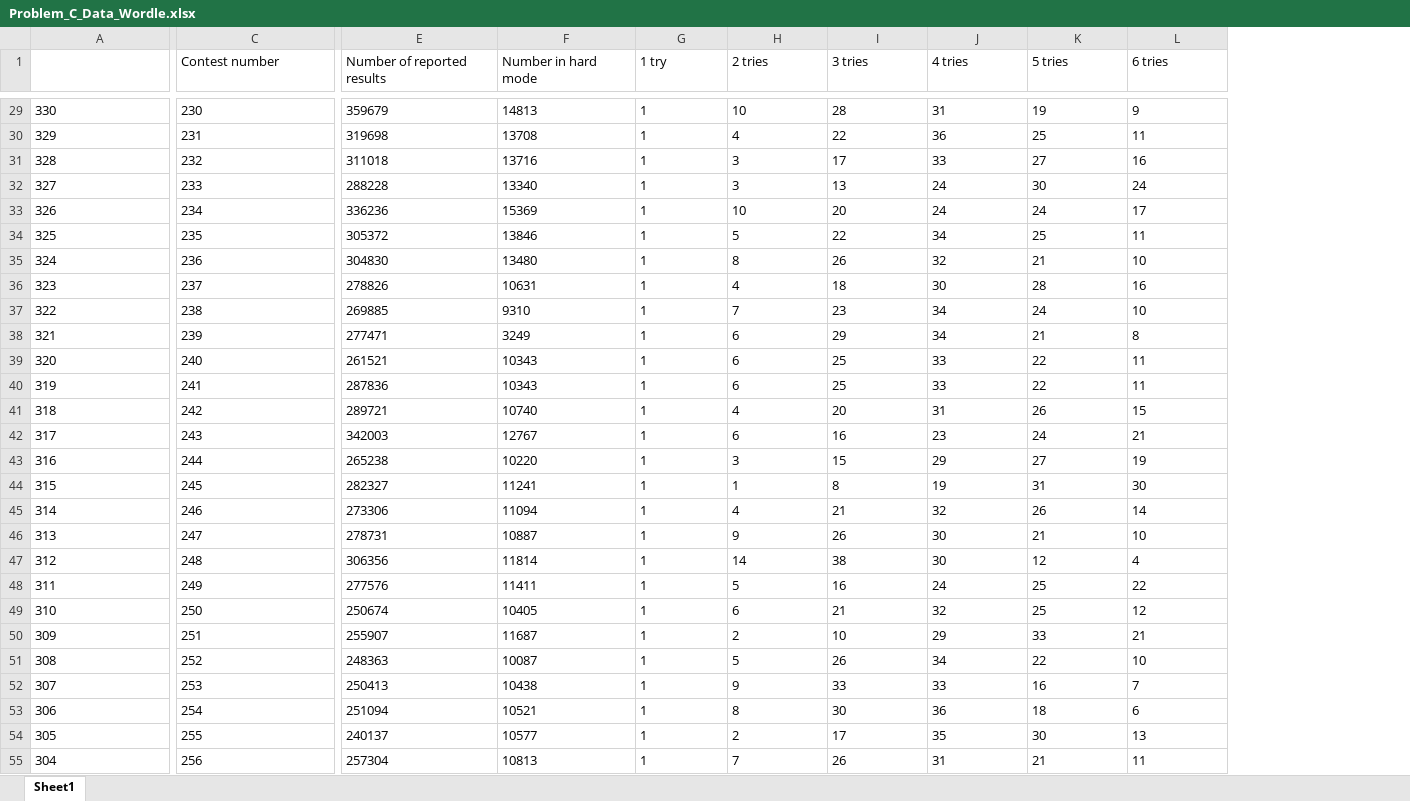
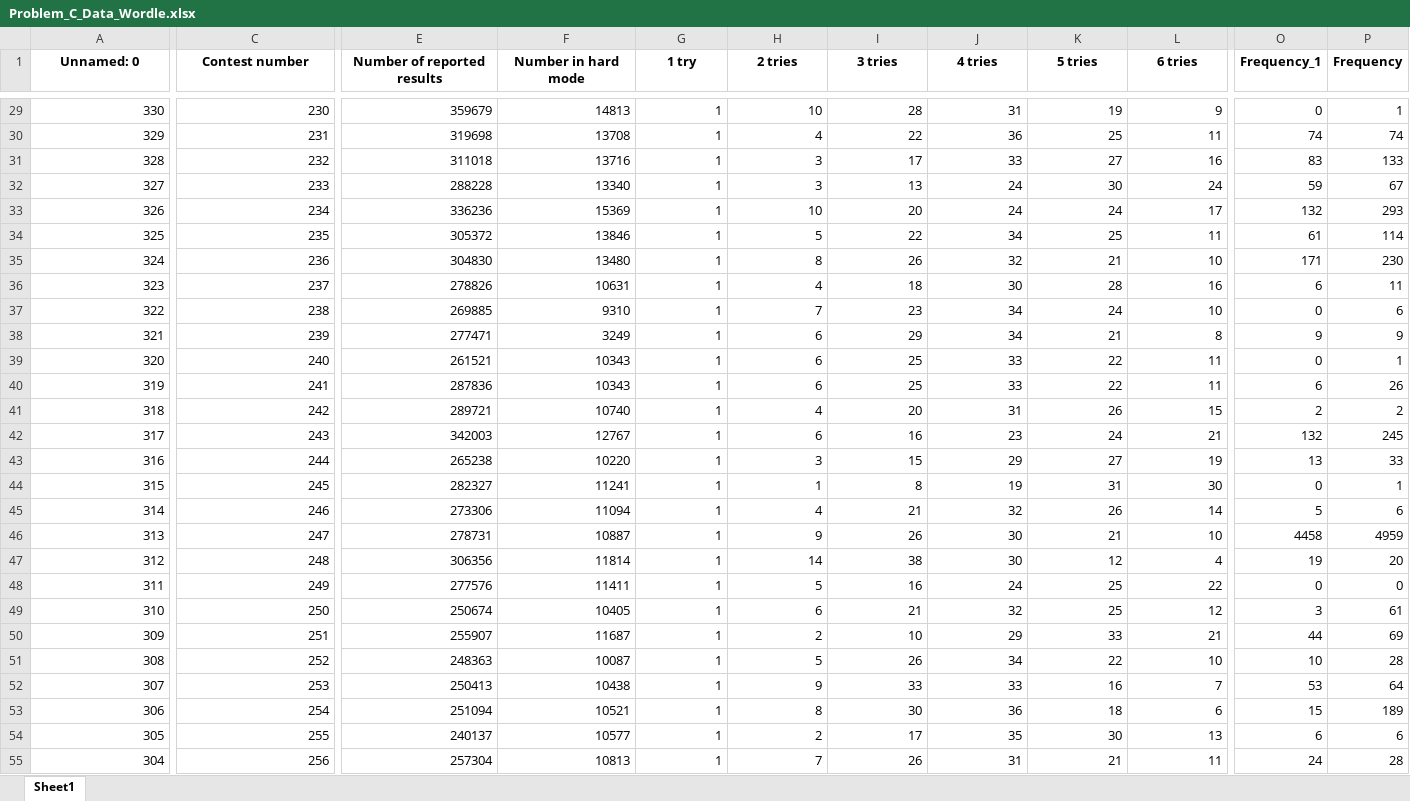
Before and after one commit to Xianyu39/MCMA2023, an Excel workbook: xk/excel/Problem_C_Data_Wordle.xlsx, sheet Sheet1, drawn as a sheet; only a part is shown, gaps mark what is left out; values as stored, in another font and other column widths than the file's, no borders; the diff covers the shown part only; the diff names each change by its address in the sheet, - before the commit and + after, or states it on an @@ line.

```diff
--- a/xk/excel/Problem_C_Data_Wordle.xlsx (sheet Sheet1)
+++ b/xk/excel/Problem_C_Data_Wordle.xlsx (sheet Sheet1)
+column O (Frequency_1), rows 29-55: 0 | 74 | 83 | 59 | 132 | 61 | 171 | 6 | 0 | 9 | 0 | 6 | 2 | 132 | 13 | 0 | 5 | 4458 | 19 | 0 | 3 | 44 | 10 | 53 | 15 | 6 | 24
+column P (Frequency), rows 29-55: 1 | 74 | 133 | 67 | 293 | 114 | 230 | 11 | 6 | 9 | 1 | 26 | 2 | 245 | 33 | 1 | 6 | 4959 | 20 | 0 | 61 | 69 | 28 | 64 | 189 | 6 | 28
-A1: (empty)
+A1: Unnamed: 0
@@ C1:L1 bold: off → on, alignment: left → center @@
-A29:A55 alignment: left
+A29:A55 alignment: right
-C29:C55 alignment: left
+C29:C55 alignment: right
-E29:L55 alignment: left
+E29:L55 alignment: right
```
Also changed, not shown: cell formats elsewhere in this sheet.
